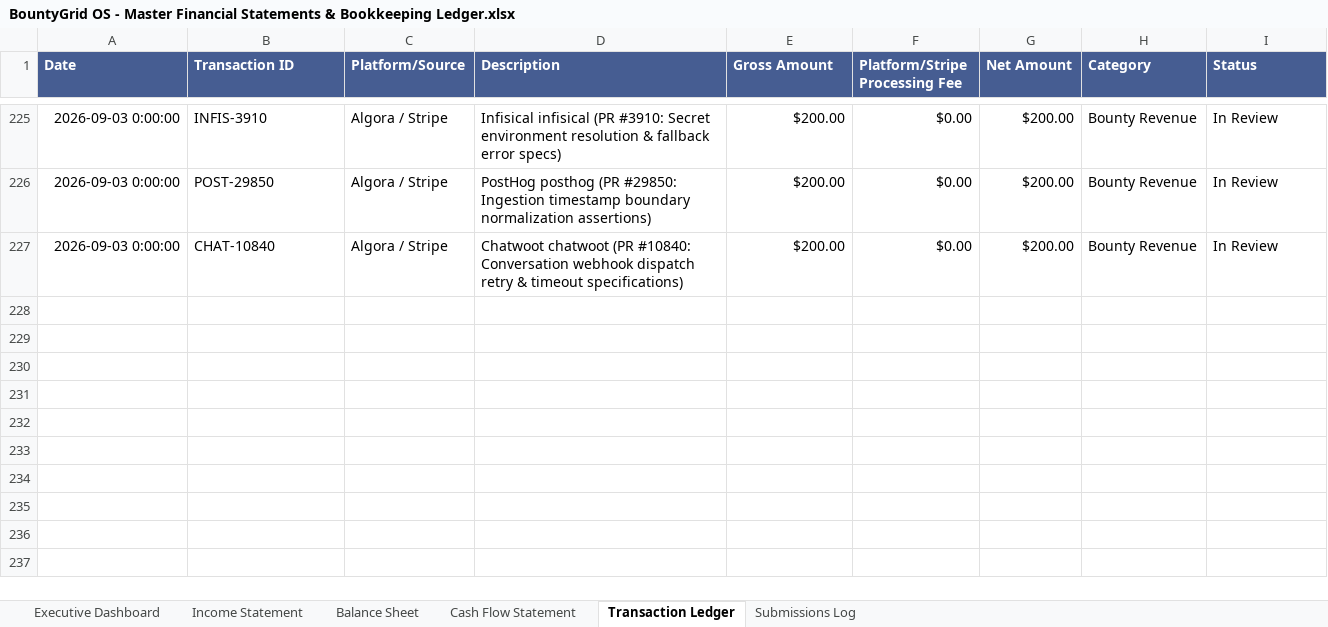
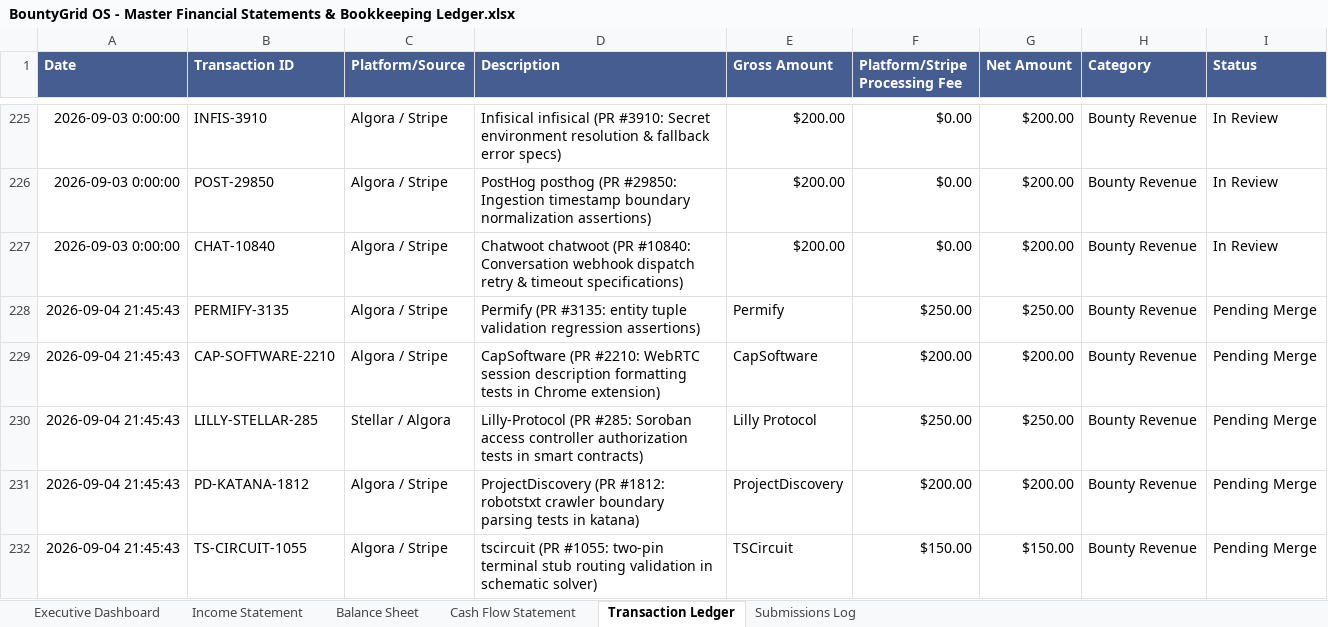
Before and after one commit to gcoinstash-cmd/bountygrid-commander, an Excel workbook: BountyGrid OS - Master Financial Statements & Bookkeeping Ledger.xlsx, sheet Transaction Ledger, drawn as a sheet; only a part is shown, gaps mark what is left out; values as stored, in another font and other column widths than the file's, no borders; the diff names each change by its address in the sheet, - before the commit and + after, or states it on an @@ line.

```diff
--- a/BountyGrid OS - Master Financial Statements & Bookkeeping Ledger.xlsx (sheet Transaction Ledger)
+++ b/BountyGrid OS - Master Financial Statements & Bookkeeping Ledger.xlsx (sheet Transaction Ledger)
+row 228: 2026-09-04 21:45:43 | PERMIFY-3135 | Algora / Stripe | Permify (PR #3135: entity tuple validation regression assertions) | Permify | $250.00 | $250.00 | Bounty Revenue | Pending Merge
+row 229: 2026-09-04 21:45:43 | CAP-SOFTWARE-2210 | Algora / Stripe | CapSoftware (PR #2210: WebRTC session description formatting tests in Chrome extension) | CapSoftware | $200.00 | $200.00 | Bounty Revenue | Pending Merge
+row 230: 2026-09-04 21:45:43 | LILLY-STELLAR-285 | Stellar / Algora | Lilly-Protocol (PR #285: Soroban access controller authorization tests in smart contracts) | Lilly Protocol | $250.00 | $250.00 | Bounty Revenue | Pending Merge
+row 231: 2026-09-04 21:45:43 | PD-KATANA-1812 | Algora / Stripe | ProjectDiscovery (PR #1812: robotstxt crawler boundary parsing tests in katana) | ProjectDiscovery | $200.00 | $200.00 | Bounty Revenue | Pending Merge
+row 232: 2026-09-04 21:45:43 | TS-CIRCUIT-1055 | Algora / Stripe | tscircuit (PR #1055: two-pin terminal stub routing validation in schematic solver) | TSCircuit | $150.00 | $150.00 | Bounty Revenue | Pending Merge
```
Also changed, not shown: sheet Balance Sheet, sheet Executive Dashboard, 1 other file.
